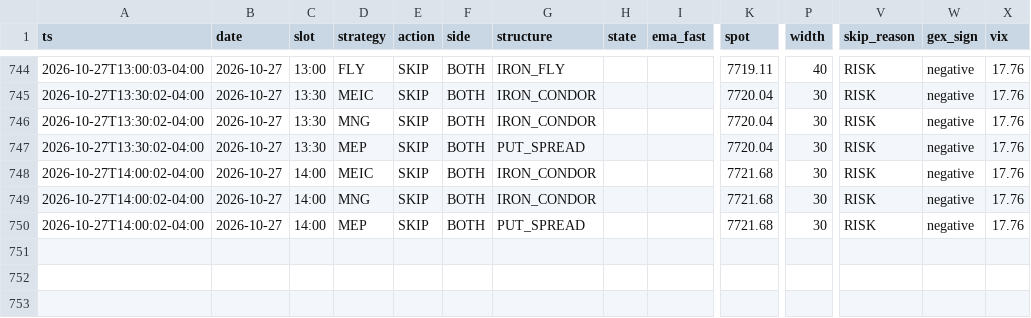
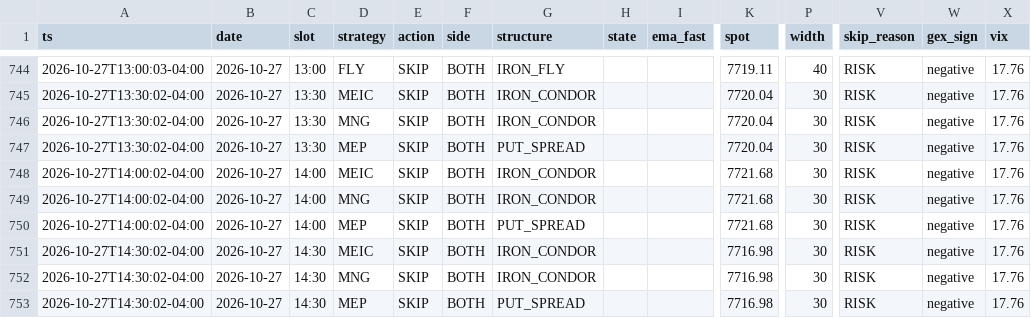
Before and after one commit to alwahedi-netizen/spx-0DTE-v1, a CSV file: data/paper/signals.csv, drawn as a sheet; only a part is shown, gaps mark what is left out; rows hold the shown columns only; the diff names each change by its address in the sheet, - before the commit and + after, or states it on an @@ line.

```diff
--- a/data/paper/signals.csv
+++ b/data/paper/signals.csv
+row 751: 2026-10-27T14:30:02-04:00 | 2026-10-27 | 14:30 | MEIC | SKIP | BOTH | IRON_CONDOR |  |  | 7716.98 | 30 | RISK | negative | 17.76
+row 752: 2026-10-27T14:30:02-04:00 | 2026-10-27 | 14:30 | MNG | SKIP | BOTH | IRON_CONDOR |  |  | 7716.98 | 30 | RISK | negative | 17.76
+row 753: 2026-10-27T14:30:02-04:00 | 2026-10-27 | 14:30 | MEP | SKIP | BOTH | PUT_SPREAD |  |  | 7716.98 | 30 | RISK | negative | 17.76
```
Also changed, not shown: data/paper/positions.csv, 2 other files.
